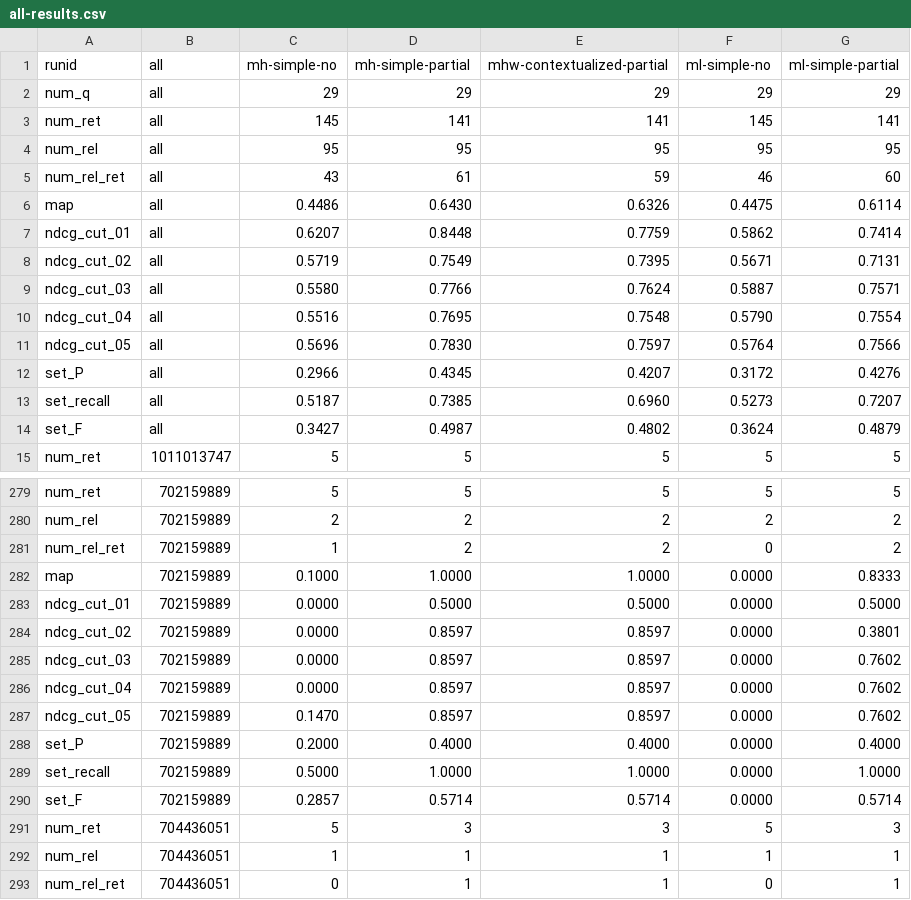
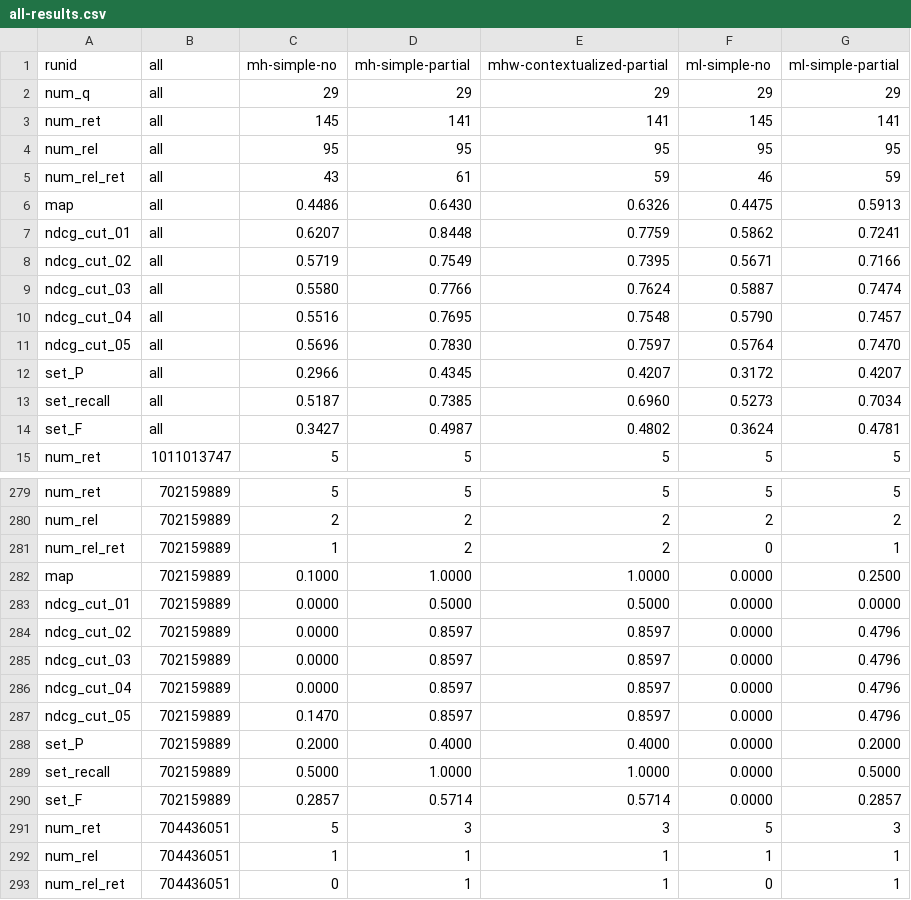
Before and after one commit to rporrini/facet-annotation, a CSV file: evaluation/results/dbpedia-ontology-without-numbers-results/all-results.csv, drawn as a sheet; only a part is shown, gaps mark what is left out.

```diff
--- a/evaluation/results/dbpedia-ontology-without-numbers-results/all-results.csv
+++ b/evaluation/results/dbpedia-ontology-without-numbers-results/all-results.csv
@@ -4,12 +4,12 @@ num_ret               	all	145	141	141	145	141
 num_rel               	all	95	95	95	95	95
-num_rel_ret           	all	43	61	59	46	60
-map                   	all	0.4486	0.6430	0.6326	0.4475	0.6114
-ndcg_cut_01            	all	0.6207	0.8448	0.7759	0.5862	0.7414
-ndcg_cut_02            	all	0.5719	0.7549	0.7395	0.5671	0.7131
-ndcg_cut_03            	all	0.5580	0.7766	0.7624	0.5887	0.7571
-ndcg_cut_04            	all	0.5516	0.7695	0.7548	0.5790	0.7554
-ndcg_cut_05            	all	0.5696	0.7830	0.7597	0.5764	0.7566
-set_P                 	all	0.2966	0.4345	0.4207	0.3172	0.4276
-set_recall            	all	0.5187	0.7385	0.6960	0.5273	0.7207
-set_F                 	all	0.3427	0.4987	0.4802	0.3624	0.4879
+num_rel_ret           	all	43	61	59	46	59
+map                   	all	0.4486	0.6430	0.6326	0.4475	0.5913
+ndcg_cut_01            	all	0.6207	0.8448	0.7759	0.5862	0.7241
+ndcg_cut_02            	all	0.5719	0.7549	0.7395	0.5671	0.7166
+ndcg_cut_03            	all	0.5580	0.7766	0.7624	0.5887	0.7474
+ndcg_cut_04            	all	0.5516	0.7695	0.7548	0.5790	0.7457
+ndcg_cut_05            	all	0.5696	0.7830	0.7597	0.5764	0.7470
+set_P                 	all	0.2966	0.4345	0.4207	0.3172	0.4207
+set_recall            	all	0.5187	0.7385	0.6960	0.5273	0.7034
+set_F                 	all	0.3427	0.4987	0.4802	0.3624	0.4781
 num_ret               	1011013747	5	5	5	5	5
@@ -280,12 +280,12 @@ num_ret               	702159889	5	5	5	5	5
 num_rel               	702159889	2	2	2	2	2
-num_rel_ret           	702159889	1	2	2	0	2
-map                   	702159889	0.1000	1.0000	1.0000	0.0000	0.8333
-ndcg_cut_01            	702159889	0.0000	0.5000	0.5000	0.0000	0.5000
-ndcg_cut_02            	702159889	0.0000	0.8597	0.8597	0.0000	0.3801
-ndcg_cut_03            	702159889	0.0000	0.8597	0.8597	0.0000	0.7602
-ndcg_cut_04            	702159889	0.0000	0.8597	0.8597	0.0000	0.7602
-ndcg_cut_05            	702159889	0.1470	0.8597	0.8597	0.0000	0.7602
-set_P                 	702159889	0.2000	0.4000	0.4000	0.0000	0.4000
-set_recall            	702159889	0.5000	1.0000	1.0000	0.0000	1.0000
-set_F                 	702159889	0.2857	0.5714	0.5714	0.0000	0.5714
+num_rel_ret           	702159889	1	2	2	0	1
+map                   	702159889	0.1000	1.0000	1.0000	0.0000	0.2500
+ndcg_cut_01            	702159889	0.0000	0.5000	0.5000	0.0000	0.0000
+ndcg_cut_02            	702159889	0.0000	0.8597	0.8597	0.0000	0.4796
+ndcg_cut_03            	702159889	0.0000	0.8597	0.8597	0.0000	0.4796
+ndcg_cut_04            	702159889	0.0000	0.8597	0.8597	0.0000	0.4796
+ndcg_cut_05            	702159889	0.1470	0.8597	0.8597	0.0000	0.4796
+set_P                 	702159889	0.2000	0.4000	0.4000	0.0000	0.2000
+set_recall            	702159889	0.5000	1.0000	1.0000	0.0000	0.5000
+set_F                 	702159889	0.2857	0.5714	0.5714	0.0000	0.2857
 num_ret               	704436051	5	3	3	5	3
```
Also changed, not shown: evaluation/results/dbpedia-ontology-results/all-results.csv, evaluation/results/dbpedia-results/all-results.csv, 19 other files.
